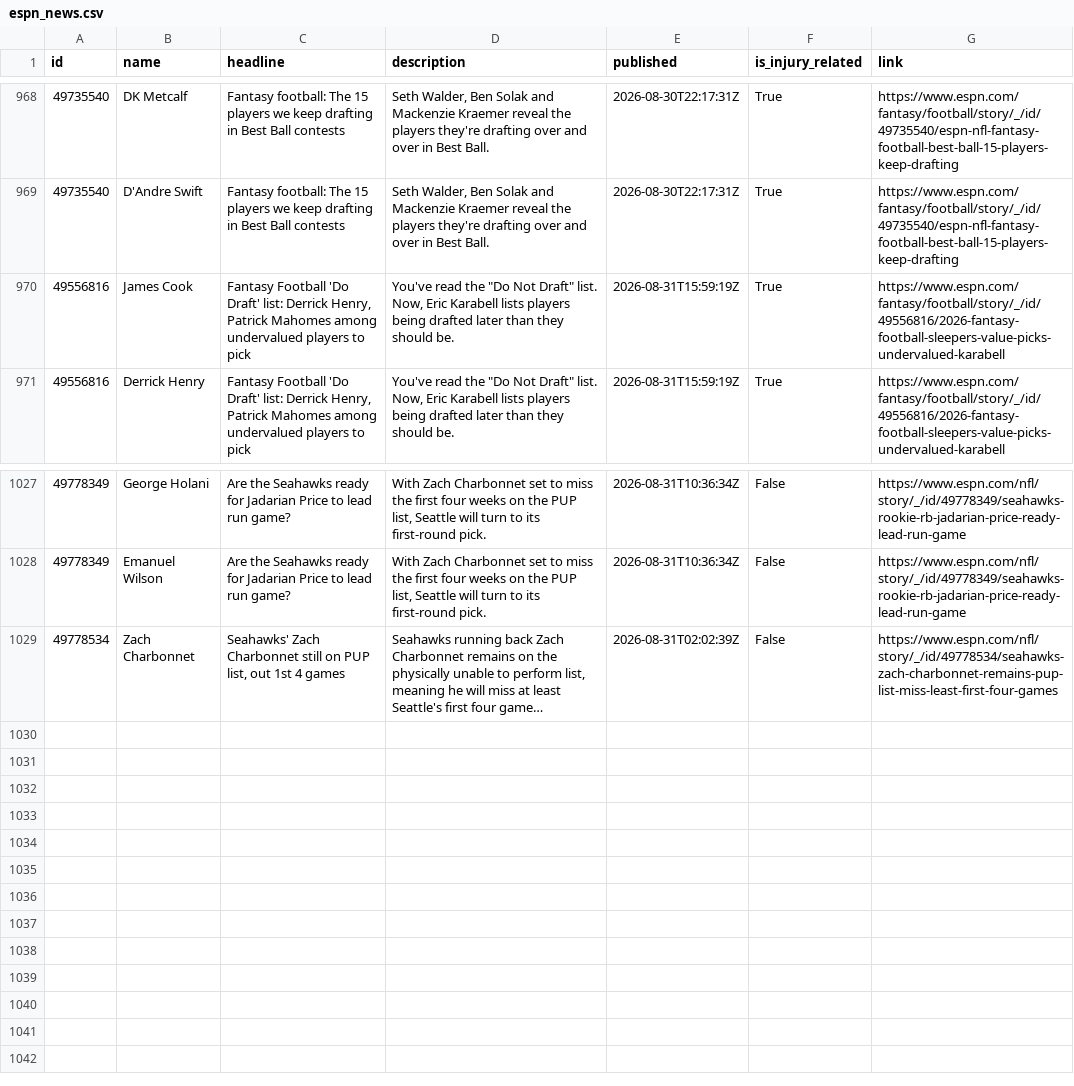
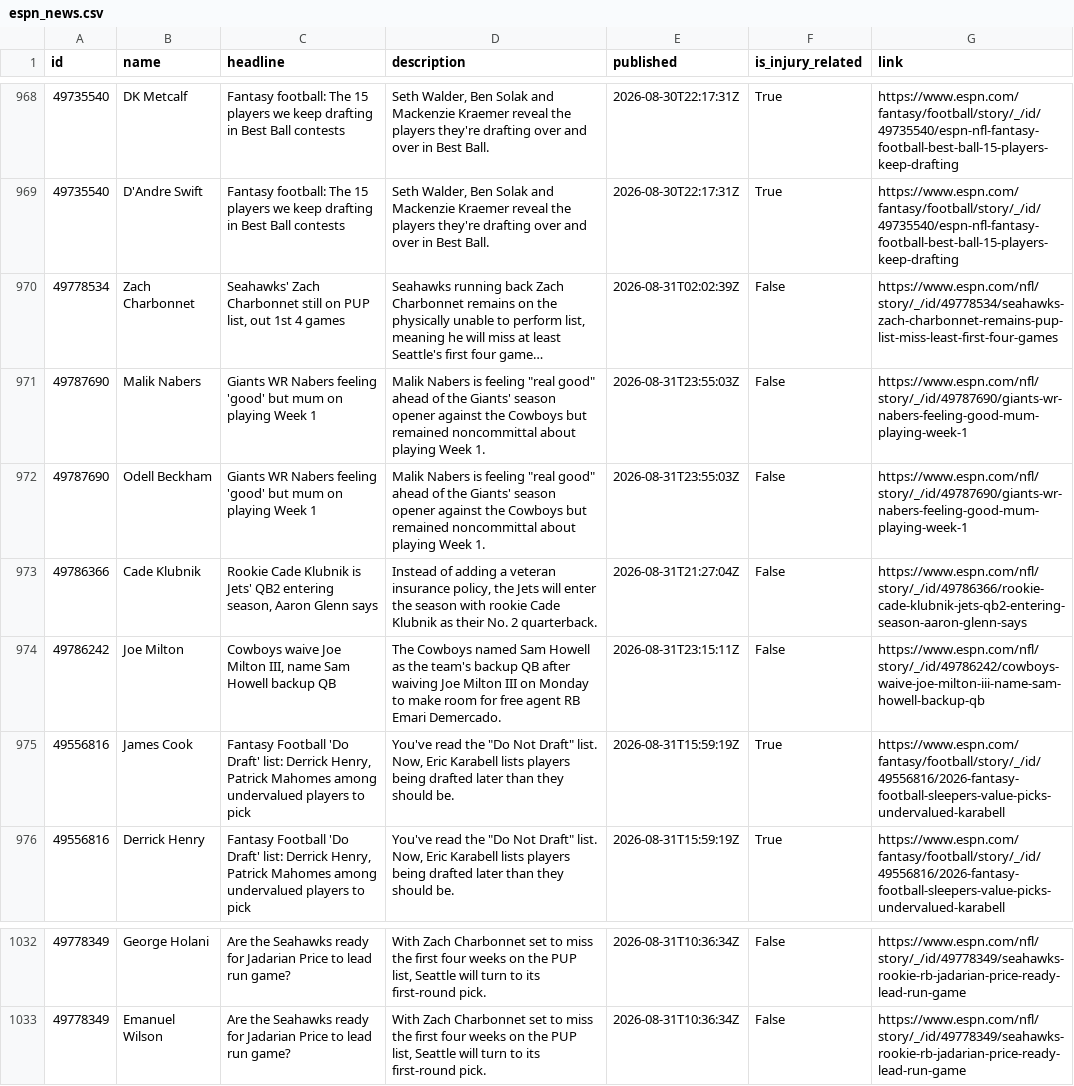
Before and after one commit to aphearn95-cpu/fantasy-draft-tool-news-fetcher, a CSV file: espn_news.csv, drawn as a sheet; only a part is shown, gaps mark what is left out; long unchanged cells end in …; the diff names each change by its address in the sheet, - before the commit and + after, or states it on an @@ line.

```diff
--- a/espn_news.csv
+++ b/espn_news.csv
@@ row 1029 moved to row 970: 49778534 @@
+row 971: 49787690 | Malik Nabers | Giants WR Nabers feeling 'good' but mum on playing Week 1 | Malik Nabers is feeling "real good" ahead of the Giants' season opener against the Cowboys but remained noncommittal about playing Week 1. | 2026-08-31T23:55:03Z | False | https://www.espn.com/nfl/story/_/id/49787690/giants-wr-nabers-feeling-good-mum-playing-week-1
+row 972: 49787690 | Odell Beckham | Giants WR Nabers feeling 'good' but mum on playing Week 1 | Malik Nabers is feeling "real good" ahead of the Giants' season opener against the Cowboys but remained noncommittal about playing Week 1. | 2026-08-31T23:55:03Z | False | https://www.espn.com/nfl/story/_/id/49787690/giants-wr-nabers-feeling-good-mum-playing-week-1
+row 973: 49786366 | Cade Klubnik | Rookie Cade Klubnik is Jets' QB2 entering season, Aaron Glenn says | Instead of adding a veteran insurance policy, the Jets will enter the season with rookie Cade Klubnik as their No. 2 quarterback. | 2026-08-31T21:27:04Z | False | https://www.espn.com/nfl/story/_/id/49786366/rookie-cade-klubnik-jets-qb2-entering-season-aaron-glenn-says
+row 974: 49786242 | Joe Milton | Cowboys waive Joe Milton III, name Sam Howell backup QB | The Cowboys named Sam Howell as the team's backup QB after waiving Joe Milton III on Monday to make room for free agent RB Emari Demercado. | 2026-08-31T23:15:11Z | False | https://www.espn.com/nfl/story/_/id/49786242/cowboys-waive-joe-milton-iii-name-sam-howell-backup-qb
```
